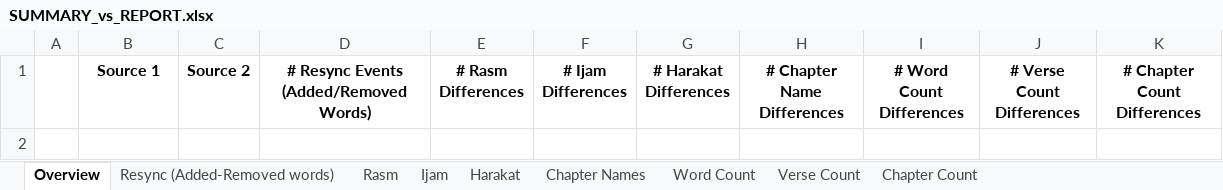
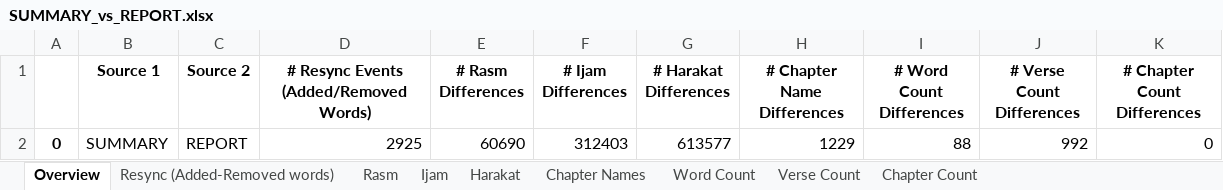
Before and after one commit to Qurans-Analysis-Project/difference-finder, an Excel workbook: differences/excel/SUMMARY_vs_REPORT.xlsx, sheet Overview, drawn as a sheet; values as stored, in another font and other column widths than the file's, no borders; the diff names each change by its address in the sheet, - before the commit and + after, or states it on an @@ line.

```diff
--- a/differences/excel/SUMMARY_vs_REPORT.xlsx (sheet Overview)
+++ b/differences/excel/SUMMARY_vs_REPORT.xlsx (sheet Overview)
+row 2: 0 | SUMMARY | REPORT | 2925 | 60690 | 312403 | 613577 | 1229 | 88 | 992 | 0
```
Also changed, not shown: sheet Rasm, sheet Ijam, sheet Harakat, sheet Resync (Added-Removed words), sheet Chapter Names, sheet Word Count, 2 more sheets, differences/excel/UthmanicBazzi V20_vs_UthmanicQunbul V20.xlsx, differences/excel/UthmanicDouri V20_vs_UthmanicSousi V20.xlsx, 35 other files.
